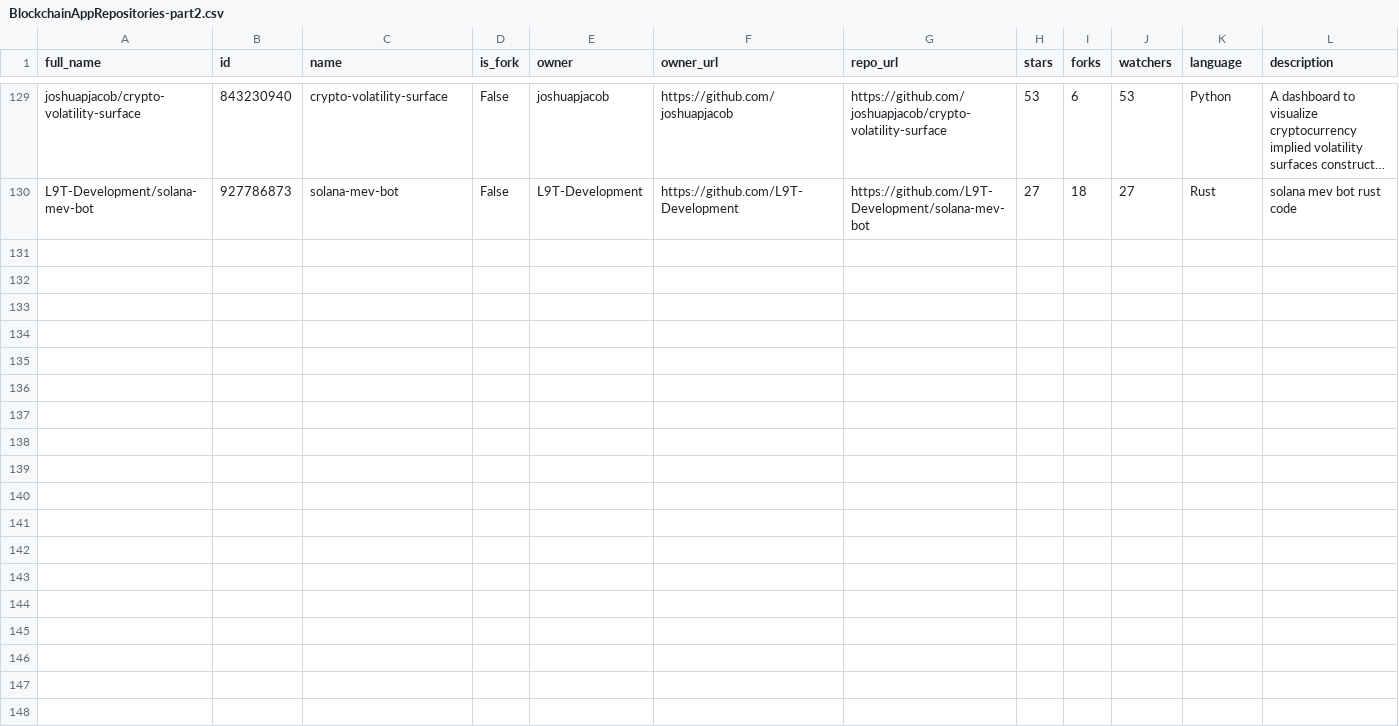
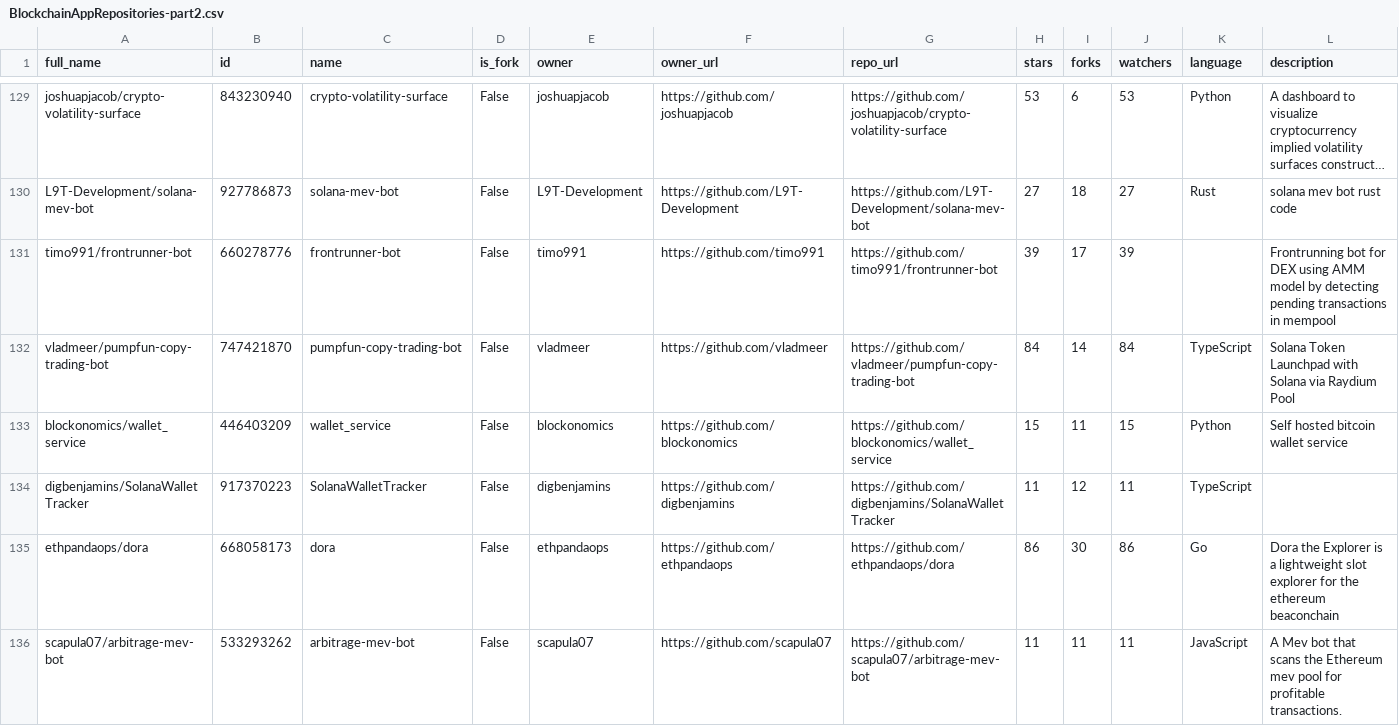
Before and after one commit to SQMLab/StudyOnBlockchainApps, a CSV file: Data/BlockchainAppRepositories-part2.csv, drawn as a sheet; only a part is shown, gaps mark what is left out; long unchanged cells end in …; rows hold the shown columns only; the diff covers the shown part only; the diff names each change by its address in the sheet, - before the commit and + after, or states it on an @@ line.

Commit message:
review repositories 701-800 from part 2

```diff
--- a/Data/BlockchainAppRepositories-part2.csv
+++ b/Data/BlockchainAppRepositories-part2.csv
+row 131: timo991/frontrunner-bot | 660278776 | frontrunner-bot | False | timo991 | https://github.com/timo991 | https://github.com/timo991/frontrunner-bot | 39 | 17 | 39 |  | Frontrunning bot for DEX using AMM model by detecting pending transactions in mempool
+row 132: vladmeer/pumpfun-copy-trading-bot | 747421870 | pumpfun-copy-trading-bot | False | vladmeer | https://github.com/vladmeer | https://github.com/vladmeer/pumpfun-copy-trading-bot | 84 | 14 | 84 | TypeScript | Solana Token Launchpad with Solana via Raydium Pool
+row 133: blockonomics/wallet_service | 446403209 | wallet_service | False | blockonomics | https://github.com/blockonomics | https://github.com/blockonomics/wallet_service | 15 | 11 | 15 | Python | Self hosted bitcoin wallet service
+row 134: digbenjamins/SolanaWalletTracker | 917370223 | SolanaWalletTracker | False | digbenjamins | https://github.com/digbenjamins | https://github.com/digbenjamins/SolanaWalletTracker | 11 | 12 | 11 | TypeScript
+row 135: ethpandaops/dora | 668058173 | dora | False | ethpandaops | https://github.com/ethpandaops | https://github.com/ethpandaops/dora | 86 | 30 | 86 | Go | Dora the Explorer is a lightweight slot explorer for the ethereum beaconchain
+row 136: scapula07/arbitrage-mev-bot | 533293262 | arbitrage-mev-bot | False | scapula07 | https://github.com/scapula07 | https://github.com/scapula07/arbitrage-mev-bot | 11 | 11 | 11 | JavaScript | A Mev bot that scans the Ethereum mev pool for profitable transactions.
```
Also changed, not shown: 5 added rows elsewhere in this file.
